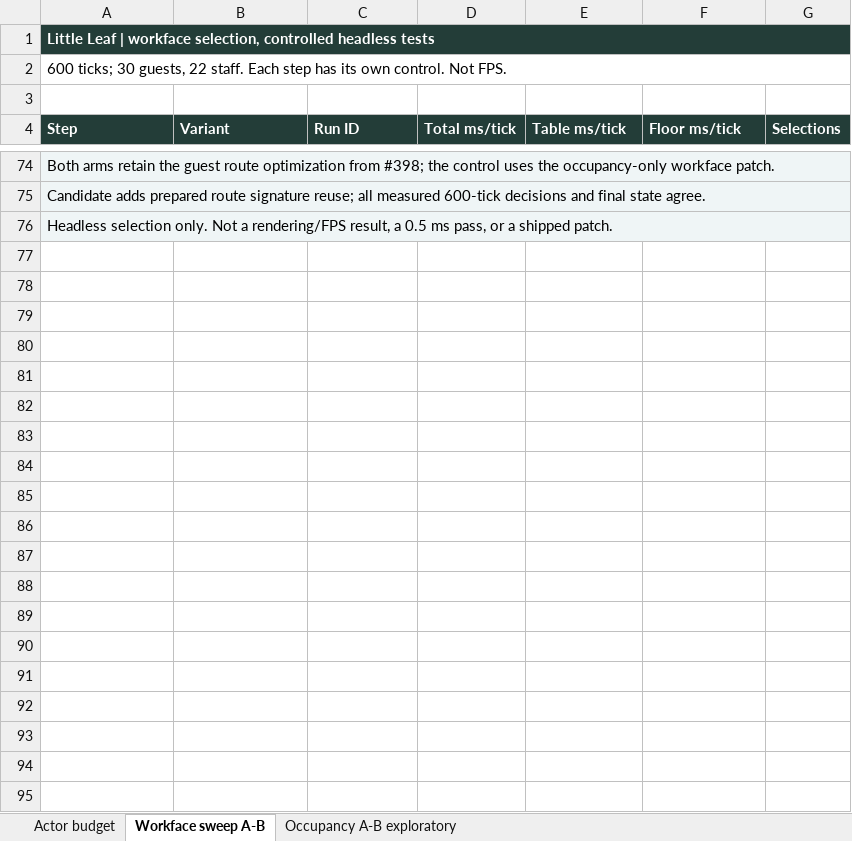
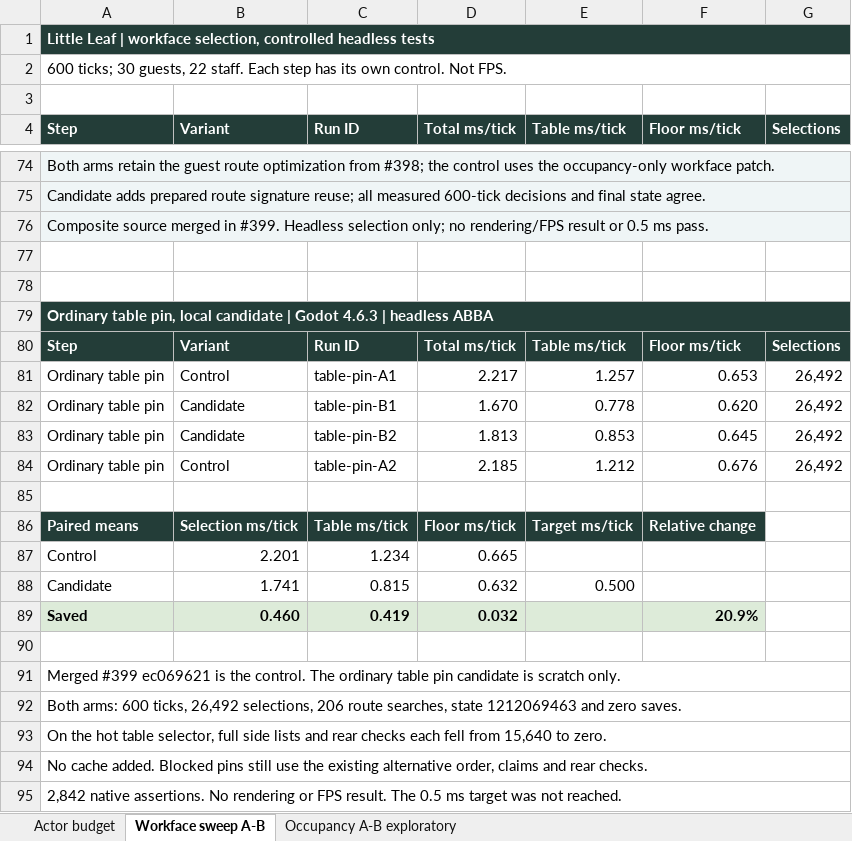
Before and after one commit to yiyousiow000814/little-leaf, an Excel workbook: docs/development/actor-frame-budget/actor-budget.xlsx, sheet Workface sweep A-B, drawn as a sheet; only a part is shown, gaps mark what is left out; values as stored, in another font and other column widths than the file's, no borders; the diff names each change by its address in the sheet, - before the commit and + after, or states it on an @@ line.

Commit message:
perf: check the retained ordinary order face first (#402)

```diff
--- a/docs/development/actor-frame-budget/actor-budget.xlsx (sheet Workface sweep A-B)
+++ b/docs/development/actor-frame-budget/actor-budget.xlsx (sheet Workface sweep A-B)
-A76 (Step): Headless selection only. Not a rendering/FPS result, a 0.5 ms pass, or a shipped patch.
+A76 (Step): Composite source merged in #399. Headless selection only; no rendering/FPS result or 0.5 ms pass.
+row 77: (empty)
+row 78: (empty)
+row 79: Ordinary table pin, local candidate | Godot 4.6.3 | headless ABBA
+row 80: Step | Variant | Run ID | Total ms/tick | Table ms/tick | Floor ms/tick | Selections
+row 81: Ordinary table pin | Control | table-pin-A1 | 2.217 | 1.257 | 0.653 | 26,492
+row 82: Ordinary table pin | Candidate | table-pin-B1 | 1.670 | 0.778 | 0.620 | 26,492
+row 83: Ordinary table pin | Candidate | table-pin-B2 | 1.813 | 0.853 | 0.645 | 26,492
+row 84: Ordinary table pin | Control | table-pin-A2 | 2.185 | 1.212 | 0.676 | 26,492
+row 85: (empty)
+row 86: Paired means | Selection ms/tick | Table ms/tick | Floor ms/tick | Target ms/tick | Relative change
+row 87: Control | 2.201 | 1.234 | 0.665
+row 88: Candidate | 1.741 | 0.815 | 0.632 | 0.500
+row 89: Saved | 0.460 | 0.419 | 0.032 |  | 20.9%
+row 90: (empty)
+row 91: Merged #399 ec069621 is the control. The ordinary table pin candidate is scratch only.
+row 92: Both arms: 600 ticks, 26,492 selections, 206 route searches, state 1212069463 and zero saves.
+row 93: On the hot table selector, full side lists and rear checks each fell from 15,640 to zero.
+row 94: No cache added. Blocked pins still use the existing alternative order, claims and rear checks.
+row 95: 2,842 native assertions. No rendering or FPS result. The 0.5 ms target was not reached.
```
Also changed, not shown: 7 other files.
